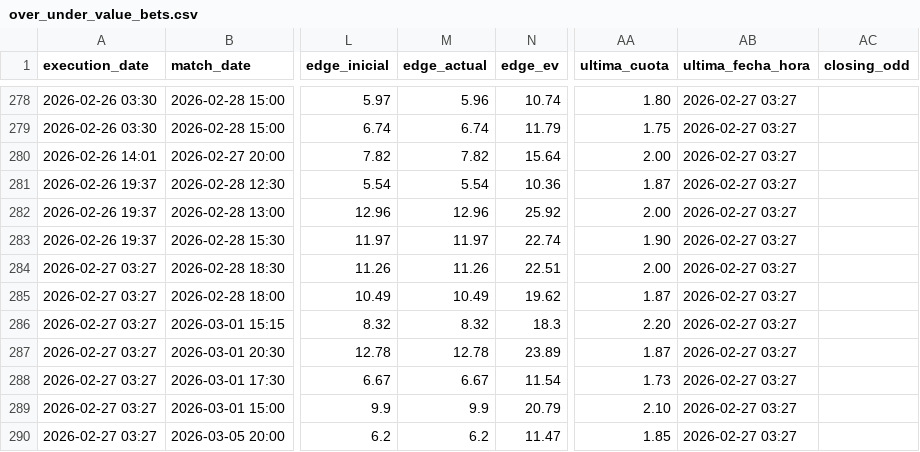
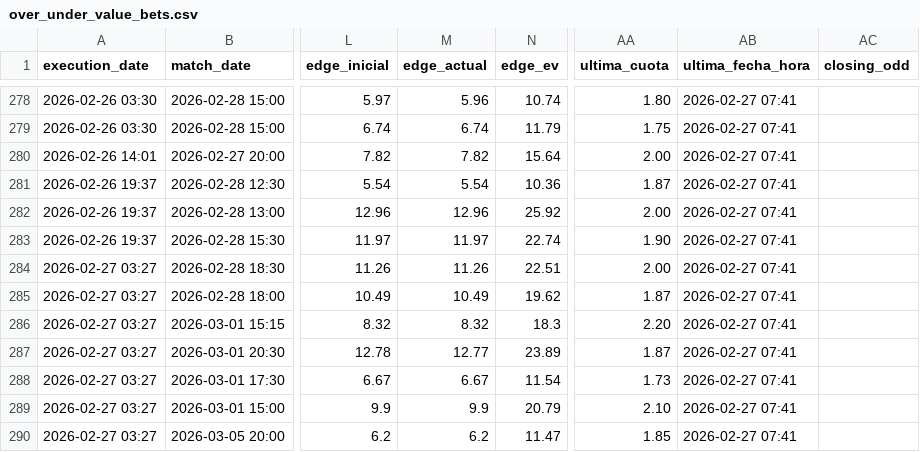
Before and after one commit to pedromanuelfdz-netizen/betting-dashboard, a CSV file: over_under_value_bets.csv, drawn as a sheet; only a part is shown, gaps mark what is left out; the diff covers the shown part only; the diff names each change by its address in the sheet, - before the commit and + after, or states it on an @@ line.

```diff
--- a/over_under_value_bets.csv
+++ b/over_under_value_bets.csv
-AB278:AB290 (ultima_fecha_hora): 2026-02-27 03:27
+AB278:AB290 (ultima_fecha_hora): 2026-02-27 07:41
-M287 (edge_actual): 12.78
+M287 (edge_actual): 12.77
```
Also changed, not shown: 32 edited cells elsewhere in this file, 1 other file.
